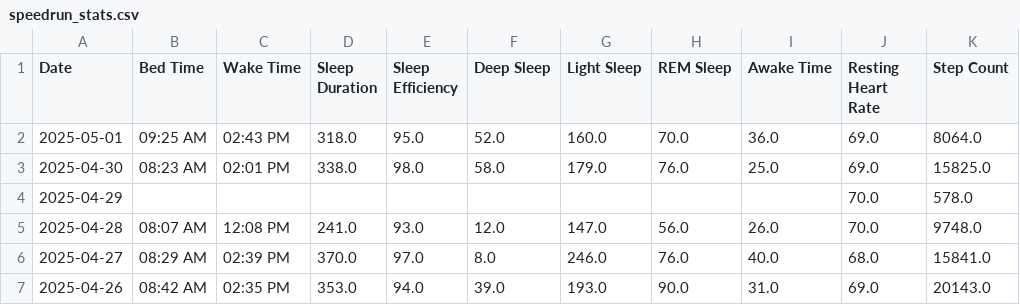
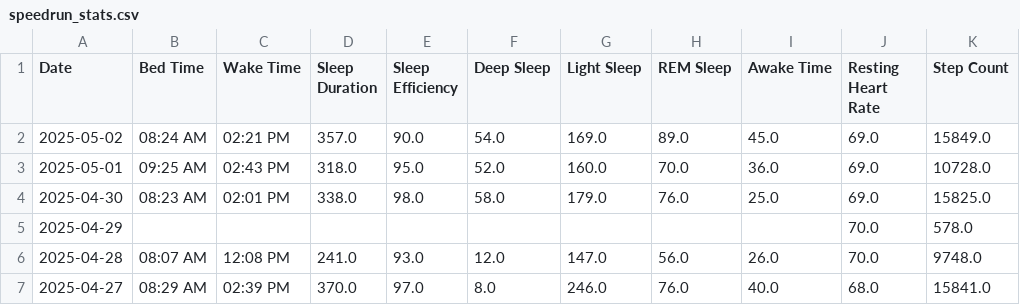
Before and after one commit to TeeLee987/gamingdays, a CSV file: speedrun_stats.csv, drawn as a sheet; only a part is shown; the shorter side is filled out with more unchanged rows.

Commit message:
Update Fitbit data

```diff
--- a/speedrun_stats.csv
+++ b/speedrun_stats.csv
@@ -1,3 +1,4 @@
 Date,Bed Time,Wake Time,Sleep Duration,Sleep Efficiency,Deep Sleep,Light Sleep,REM Sleep,Awake Time,Resting Heart Rate,Step Count
-2025-05-01,09:25 AM,02:43 PM,318.0,95.0,52.0,160.0,70.0,36.0,69.0,8064.0
+2025-05-02,08:24 AM,02:21 PM,357.0,90.0,54.0,169.0,89.0,45.0,69.0,15849.0
+2025-05-01,09:25 AM,02:43 PM,318.0,95.0,52.0,160.0,70.0,36.0,69.0,10728.0
 2025-04-30,08:23 AM,02:01 PM,338.0,98.0,58.0,179.0,76.0,25.0,69.0,15825.0
```
